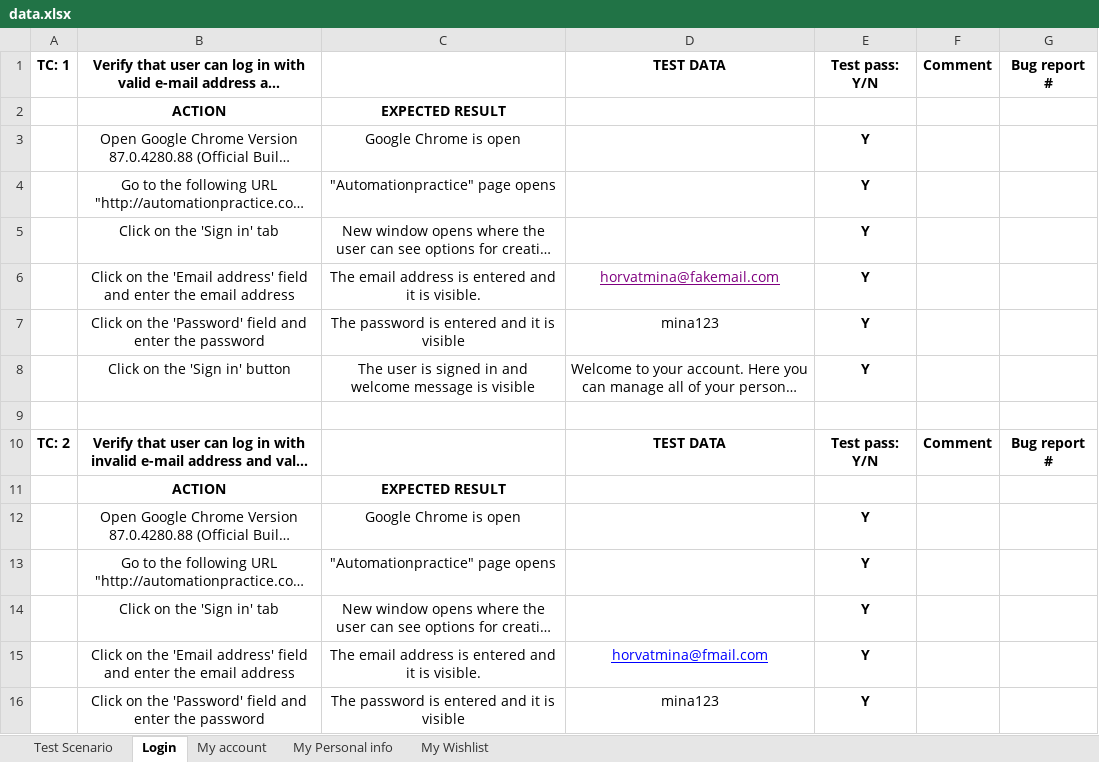
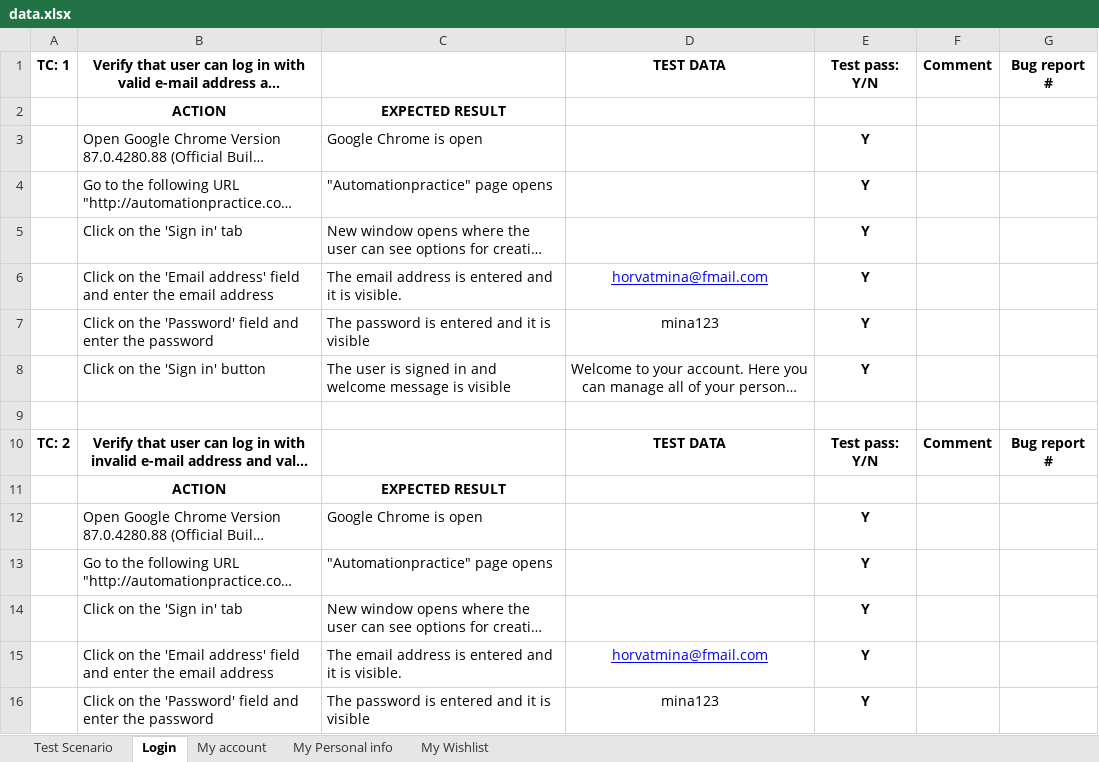
Before and after one commit to horvatmina/SeleniumProject, an Excel workbook: data/data.xlsx, sheet Login, drawn as a sheet; only a part is shown; long unchanged cells end in …; values as stored, in another font and other column widths than the file's, no borders; the diff covers the shown part only; the diff names each change by its address in the sheet, - before the commit and + after, or states it on an @@ line.

```diff
--- a/data/data.xlsx (sheet Login)
+++ b/data/data.xlsx (sheet Login)
-B3:C8 alignment: center
+B3:C8 alignment: left
-D6: horvatmina@fakemail.com
+D6: horvatmina@fmail.com
-D6 text colour: #800080
+D6 text colour: #0000FF
-B12:C16 alignment: center
+B12:C16 alignment: left
```
Also changed, not shown: cell formats elsewhere in this sheet, sheet My Wishlist, sheet Test Scenario, sheet My account, sheet My Personal info, 7 other files.
